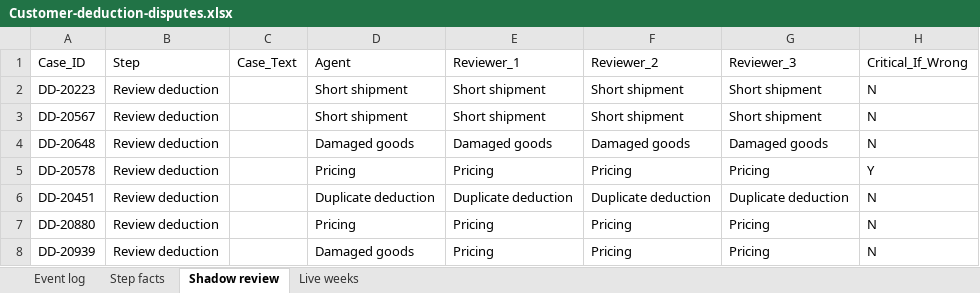
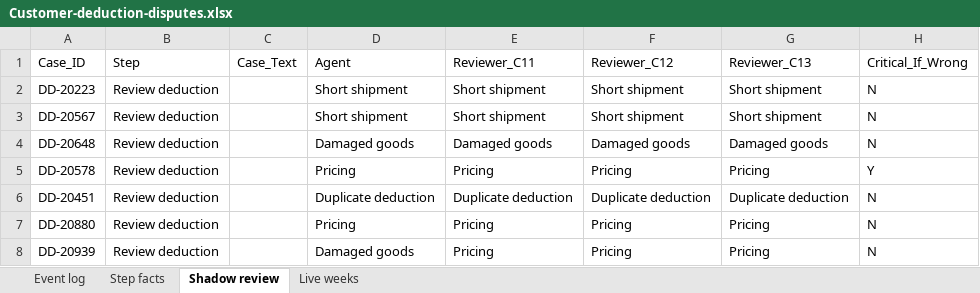
Before and after one commit to Vikky1407/hybrid-workforce-os-demo, an Excel workbook: data/Customer-deduction-disputes.xlsx, sheet Shadow review, drawn as a sheet; only a part is shown; values as stored, in another font and other column widths than the file's, no borders; the diff names each change by its address in the sheet, - before the commit and + after, or states it on an @@ line.

```diff
--- a/data/Customer-deduction-disputes.xlsx (sheet Shadow review)
+++ b/data/Customer-deduction-disputes.xlsx (sheet Shadow review)
-E1: Reviewer_1
+E1: Reviewer_C11
-F1: Reviewer_2
+F1: Reviewer_C12
-G1: Reviewer_3
+G1: Reviewer_C13
```
Also changed, not shown: sheet Live weeks, data/AP-invoice-exceptions.xlsx, data/Account-reconciliations.xlsx, 2 other files.
